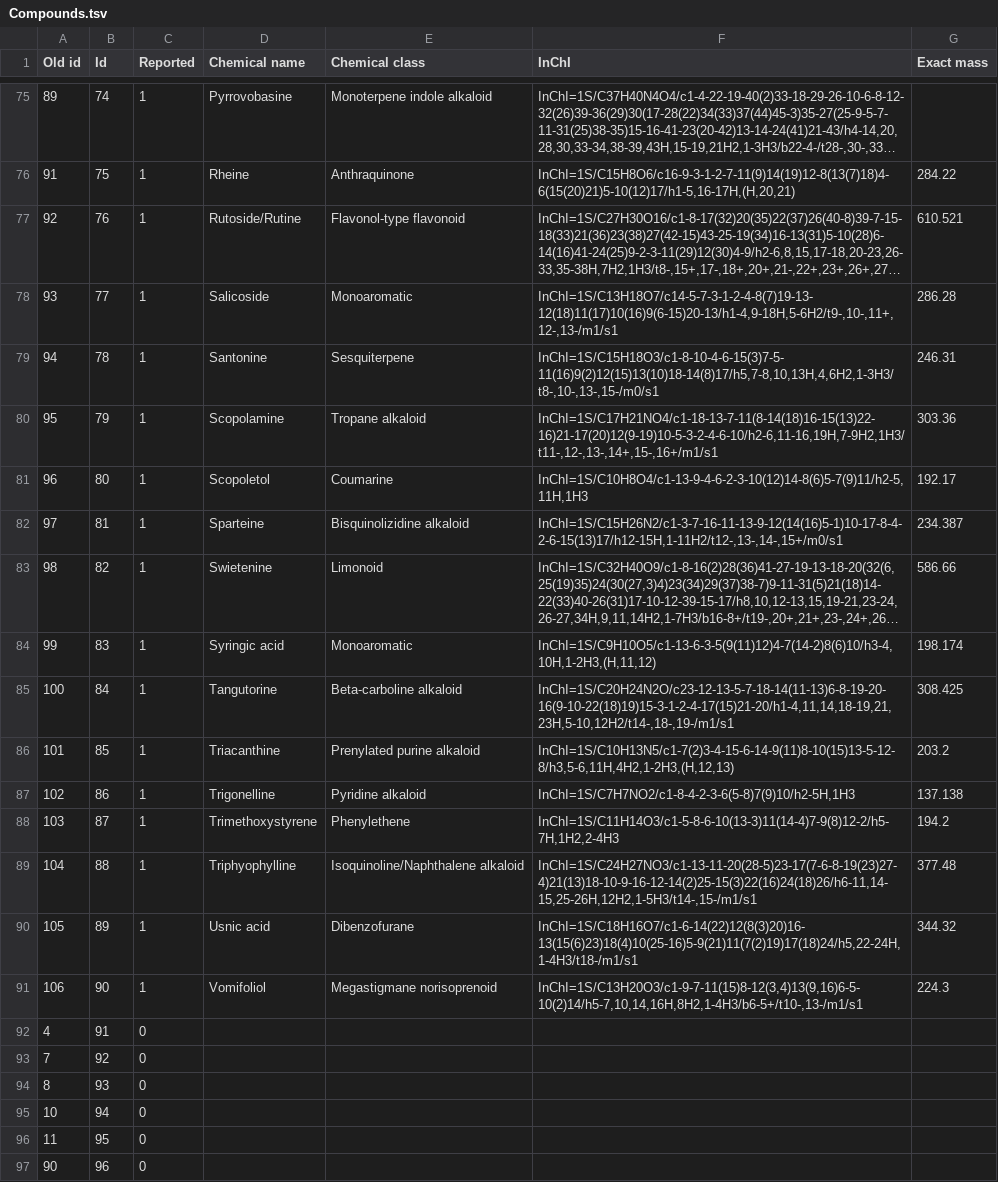
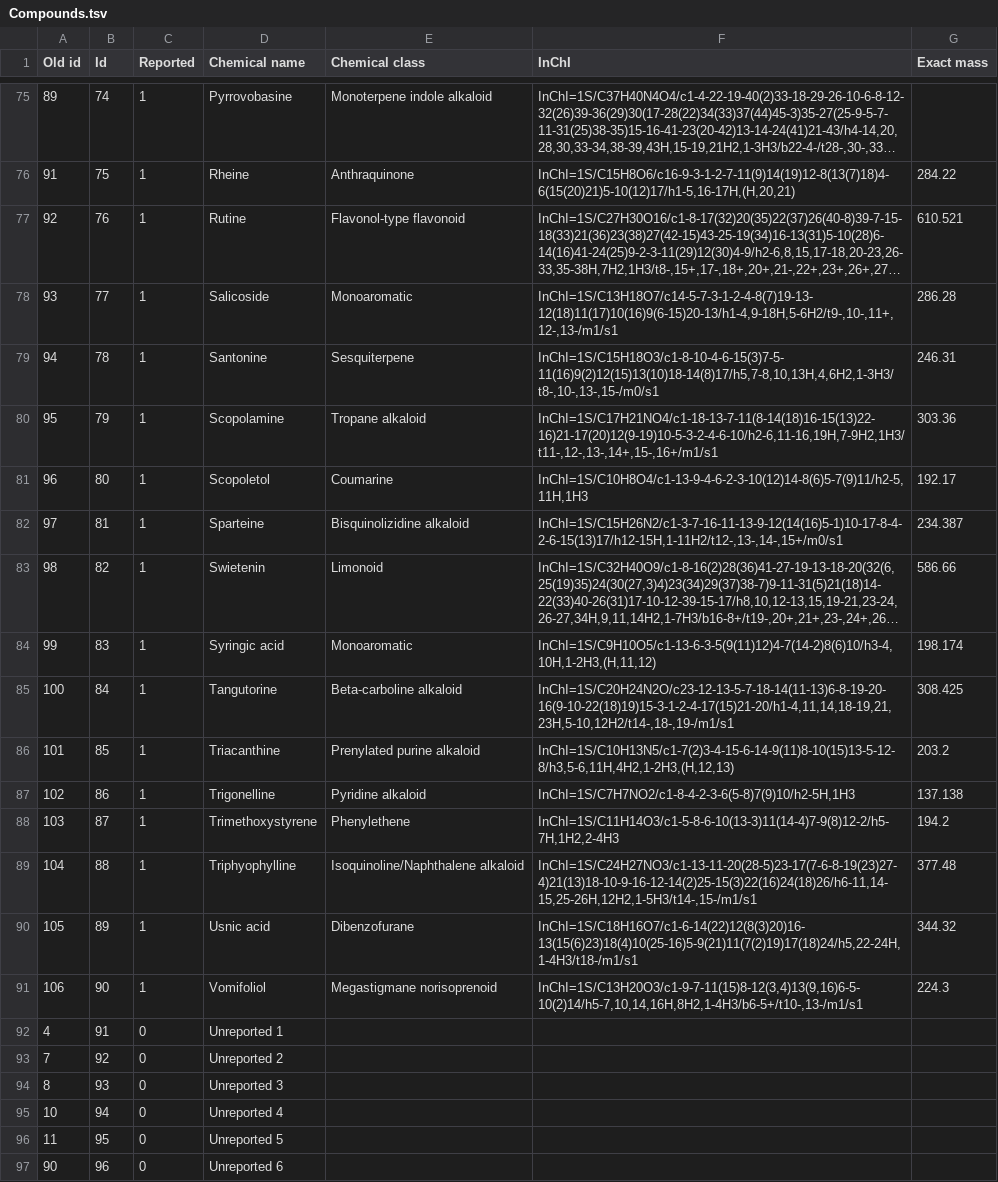
Before and after one commit to MejriY/MS2DECIDE_article_data, a TSV file: Manufactured case/Compounds.tsv, drawn as a sheet; only a part is shown, gaps mark what is left out; long unchanged cells end in …; the diff names each change by its address in the sheet, - before the commit and + after, or states it on an @@ line.

Commit message:
Renamed in TSV for coherence

```diff
--- a/Manufactured case/Compounds.tsv
+++ b/Manufactured case/Compounds.tsv
-D77 (Chemical name): Rutoside/Rutine
+D77 (Chemical name): Rutine
-D83 (Chemical name): Swietenine
+D83 (Chemical name): Swietenin
-D92 (Chemical name): (empty)
+D92 (Chemical name): Unreported 1
-D93 (Chemical name): (empty)
+D93 (Chemical name): Unreported 2
-D94 (Chemical name): (empty)
+D94 (Chemical name): Unreported 3
-D95 (Chemical name): (empty)
+D95 (Chemical name): Unreported 4
-D96 (Chemical name): (empty)
+D96 (Chemical name): Unreported 5
-D97 (Chemical name): (empty)
+D97 (Chemical name): Unreported 6
```
